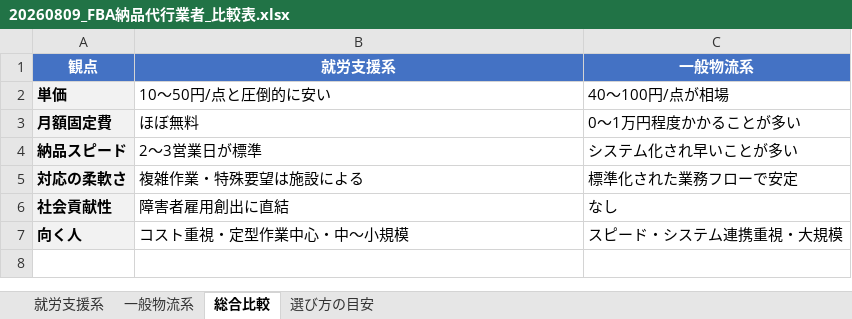
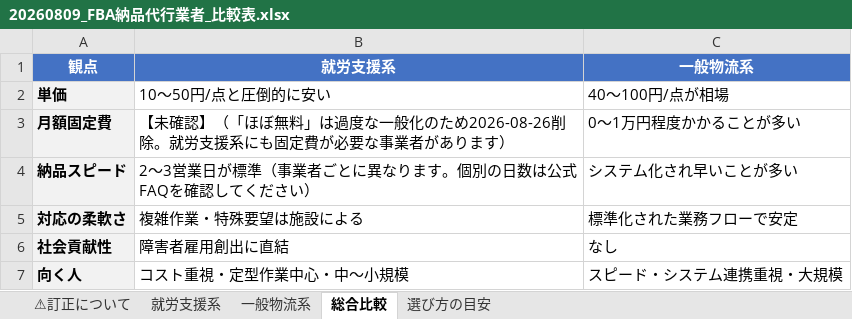
Before and after one commit to Yukinori1018/ai-company-amazon_buppan, an Excel workbook: docs/reference/fba-prep-center/20260809_FBA納品代行業者_比較表.xlsx, sheet 総合比較, drawn as a sheet; values as stored, in another font and other column widths than the file's, no borders; the diff names each change by its address in the sheet, - before the commit and + after, or states it on an @@ line.

```diff
--- a/docs/reference/fba-prep-center/20260809_FBA納品代行業者_比較表.xlsx (sheet 総合比較)
+++ b/docs/reference/fba-prep-center/20260809_FBA納品代行業者_比較表.xlsx (sheet 総合比較)
+sheet tab: ⚠訂正について
-B3 (就労支援系): ほぼ無料
+B3 (就労支援系): 【未確認】（「ほぼ無料」は過度な一般化のため2026-08-26削除。就労支援系にも固定費が必要な事業者があります）
-B4 (就労支援系): 2〜3営業日が標準
+B4 (就労支援系): 2〜3営業日が標準（事業者ごとに異なります。個別の日数は公式FAQを確認してください）
```
Also changed, not shown: sheet 一般物流系, sheet 就労支援系, 13 other files.
